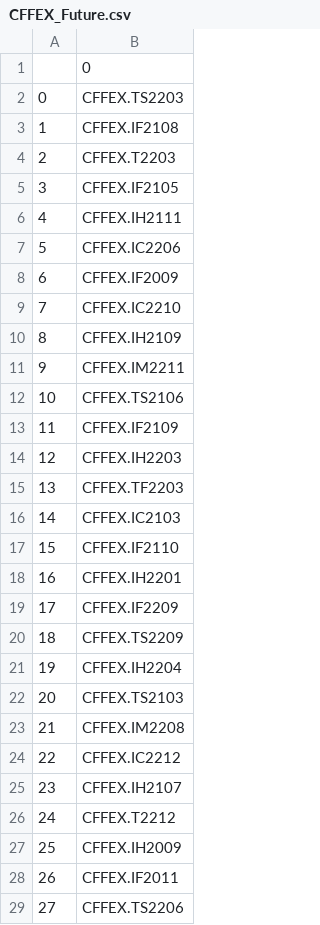
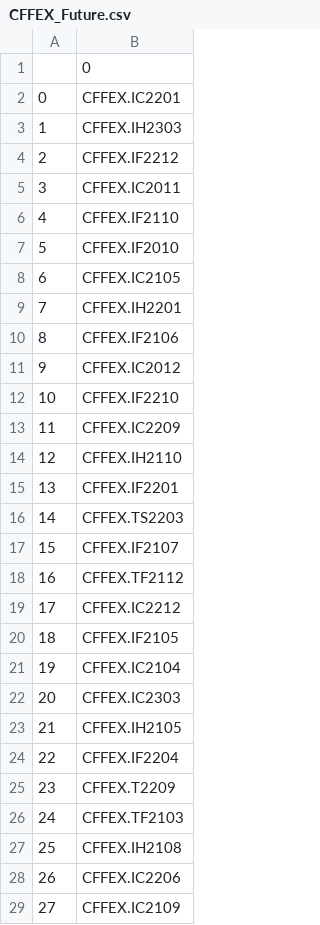
Before and after one commit to shiyindebcd/ProcessTrader, a CSV file: available_contracts/CFFEX_Future.csv, drawn as a sheet; only a part is shown; the diff covers the shown part only.

```diff
--- a/available_contracts/CFFEX_Future.csv
+++ b/available_contracts/CFFEX_Future.csv
@@ -1,29 +1,29 @@
 ,0
-0,CFFEX.TS2203
-1,CFFEX.IF2108
-2,CFFEX.T2203
-3,CFFEX.IF2105
-4,CFFEX.IH2111
-5,CFFEX.IC2206
-6,CFFEX.IF2009
-7,CFFEX.IC2210
-8,CFFEX.IH2109
-9,CFFEX.IM2211
-10,CFFEX.TS2106
-11,CFFEX.IF2109
-12,CFFEX.IH2203
-13,CFFEX.TF2203
-14,CFFEX.IC2103
-15,CFFEX.IF2110
-16,CFFEX.IH2201
-17,CFFEX.IF2209
-18,CFFEX.TS2209
-19,CFFEX.IH2204
-20,CFFEX.TS2103
-21,CFFEX.IM2208
-22,CFFEX.IC2212
-23,CFFEX.IH2107
-24,CFFEX.T2212
-25,CFFEX.IH2009
-26,CFFEX.IF2011
-27,CFFEX.TS2206
+0,CFFEX.IC2201
+1,CFFEX.IH2303
+2,CFFEX.IF2212
+3,CFFEX.IC2011
+4,CFFEX.IF2110
+5,CFFEX.IF2010
+6,CFFEX.IC2105
+7,CFFEX.IH2201
+8,CFFEX.IF2106
+9,CFFEX.IC2012
+10,CFFEX.IF2210
+11,CFFEX.IC2209
+12,CFFEX.IH2110
+13,CFFEX.IF2201
+14,CFFEX.TS2203
+15,CFFEX.IF2107
+16,CFFEX.TF2112
+17,CFFEX.IC2212
+18,CFFEX.IF2105
+19,CFFEX.IC2104
+20,CFFEX.IC2303
+21,CFFEX.IH2105
+22,CFFEX.IF2204
+23,CFFEX.T2209
+24,CFFEX.TF2103
+25,CFFEX.IH2108
+26,CFFEX.IC2206
+27,CFFEX.IC2109
```
Also changed, not shown: 98 edited cells elsewhere in this file, available_contracts/CFFEX_Option.csv, available_contracts/CZCE_Cont.csv, 25 other files.
